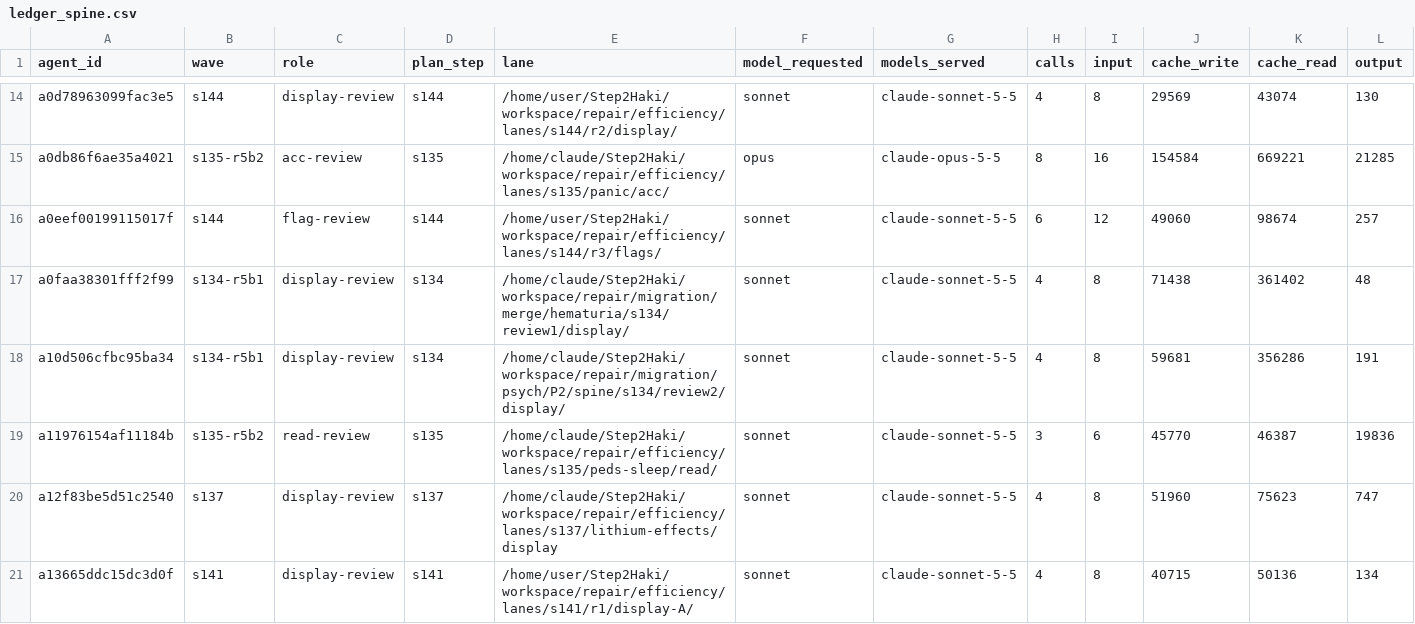
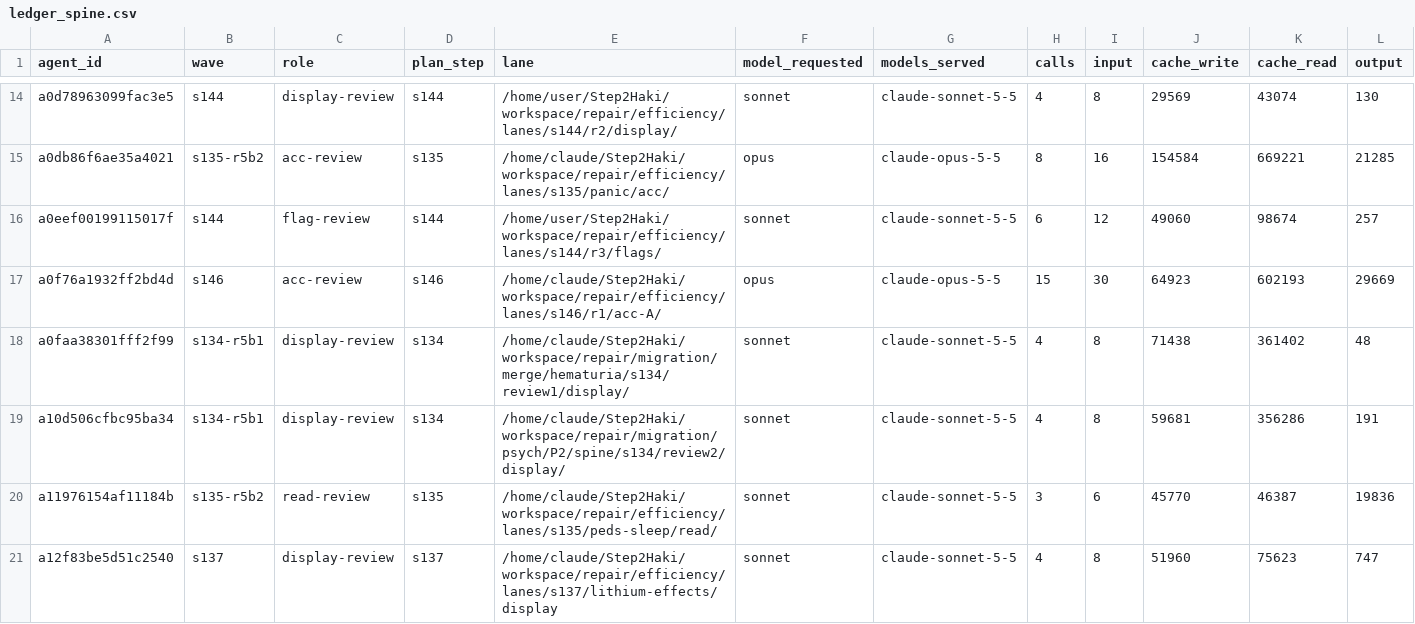
Before and after one commit to DrSaturnn/Step2Haki, a CSV file: workspace/repair/efficiency/ledger_spine.csv, drawn as a sheet; only a part is shown, gaps mark what is left out; the shorter side is filled out with more unchanged rows; rows hold the shown columns only; the diff covers the shown part only; the diff names each change by its address in the sheet, - before the commit and + after, or states it on an @@ line.

```diff
--- a/workspace/repair/efficiency/ledger_spine.csv
+++ b/workspace/repair/efficiency/ledger_spine.csv
+row 17: a0f76a1932ff2bd4d | s146 | acc-review | s146 | /home/claude/Step2Haki/workspace/repair/efficiency/lanes/s146/r1/acc-A/ | opus | claude-opus-5-5 | 15 | 30 | 64923 | 602193 | 29669
```
Also changed, not shown: 6 added rows elsewhere in this file, 1 other file.
